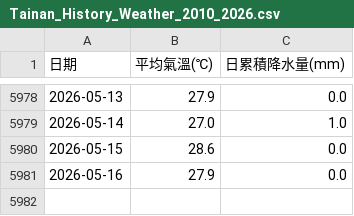
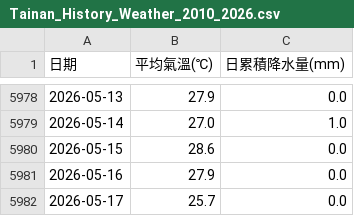
Before and after one commit to yuchen931107/Dengue, a CSV file: Tainan_History_Weather_2010_2026.csv, drawn as a sheet; only a part is shown, gaps mark what is left out; the diff names each change by its address in the sheet, - before the commit and + after, or states it on an @@ line.

```diff
--- a/Tainan_History_Weather_2010_2026.csv
+++ b/Tainan_History_Weather_2010_2026.csv
+row 5982: 2026-05-17 | 25.7 | 0.0
```
